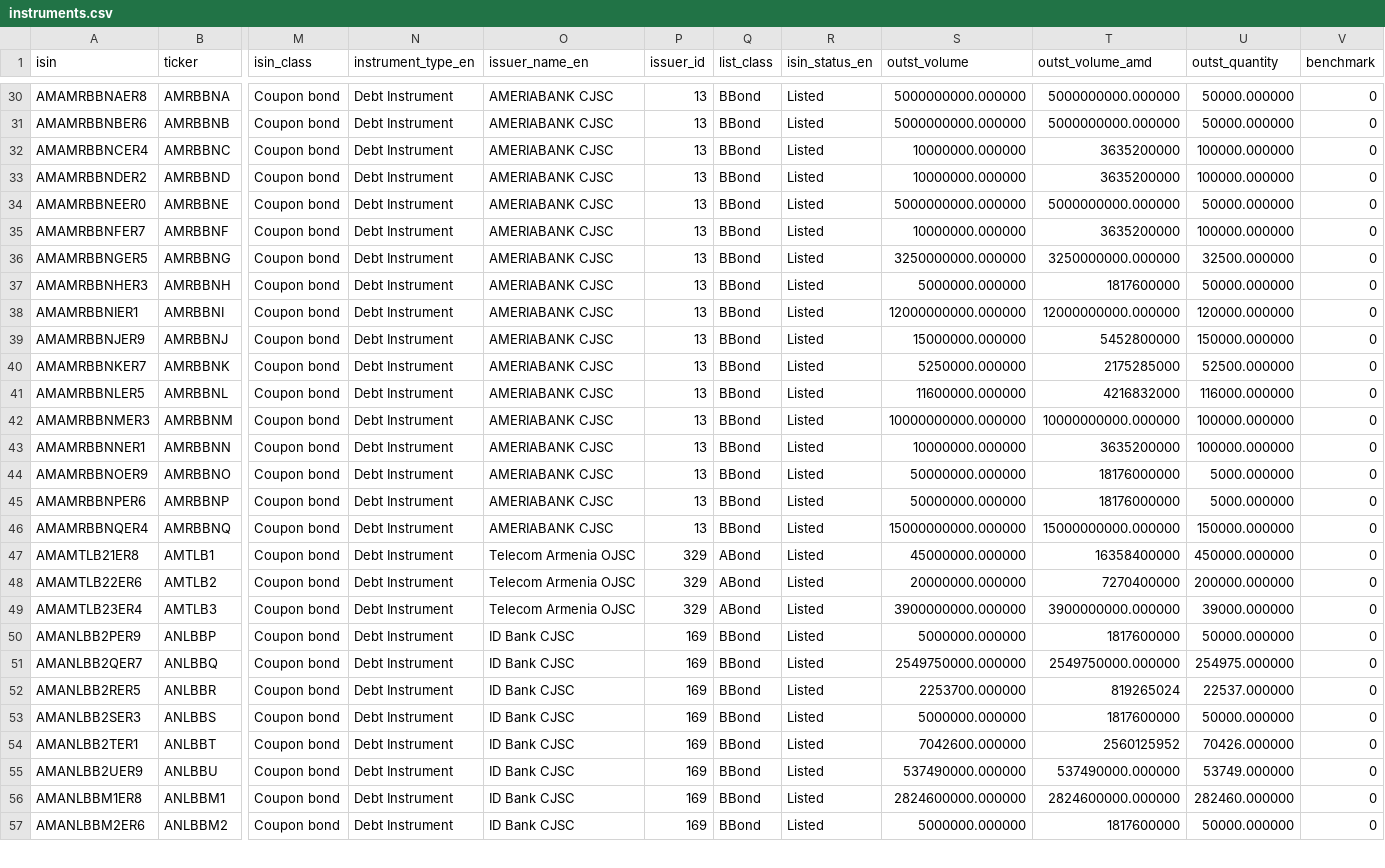
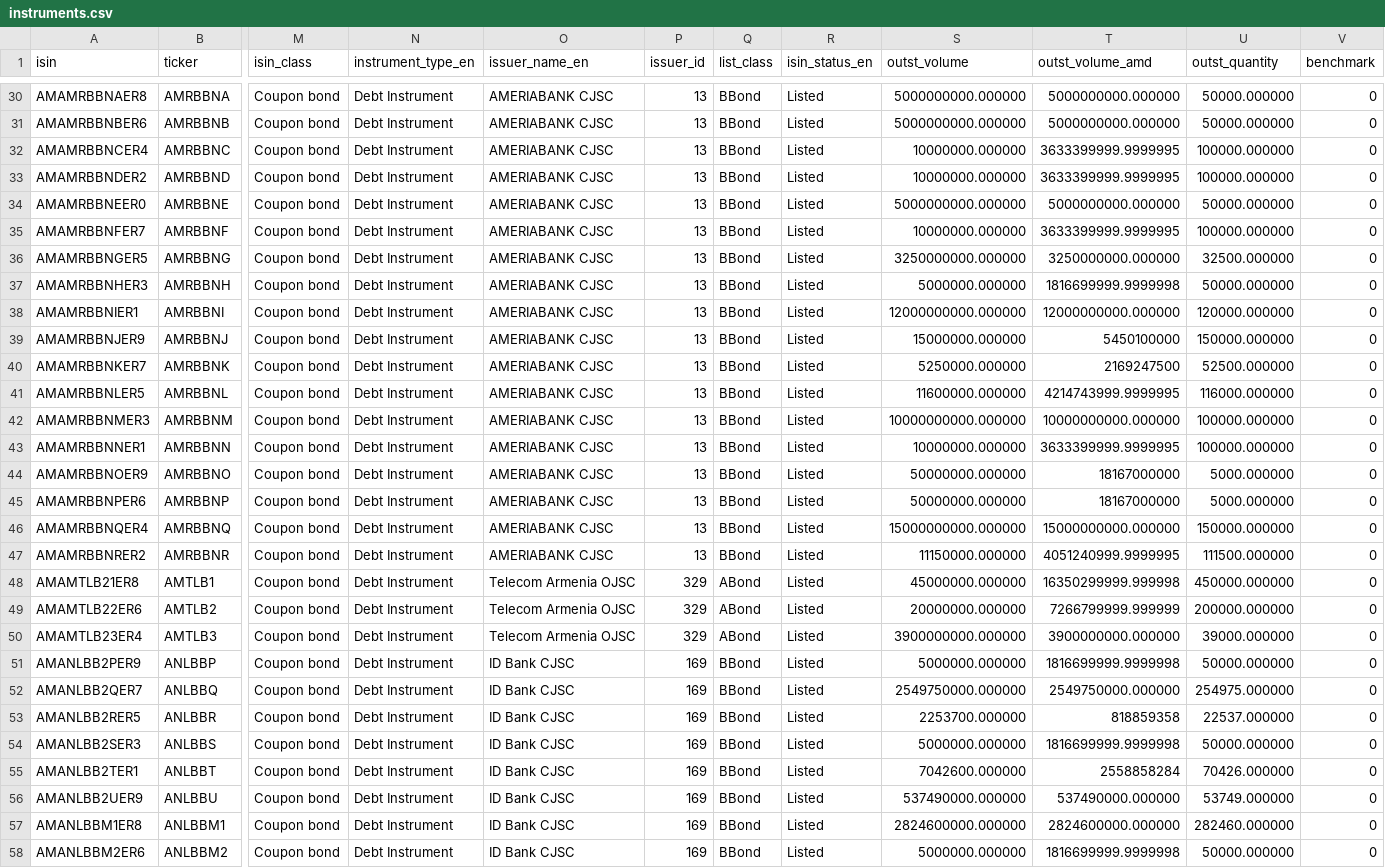
Before and after one commit to LianaJilavyan/amx-bond-monitor, a CSV file: data/instruments.csv, drawn as a sheet; only a part is shown, gaps mark what is left out; addresses are those after the commit; rows hold the shown columns only; the diff covers the shown part only; the diff names each change by its address in the sheet, - before the commit and + after, or states it on an @@ line.

```diff
--- a/data/instruments.csv
+++ b/data/instruments.csv
-T32:T33 (outst_volume_amd): 3635200000
+T32:T33 (outst_volume_amd): 3633399999.9999995
-T35 (outst_volume_amd): 3635200000
+T35 (outst_volume_amd): 3633399999.9999995
-T37 (outst_volume_amd): 1817600000
+T37 (outst_volume_amd): 1816699999.9999998
-T39 (outst_volume_amd): 5452800000
+T39 (outst_volume_amd): 5450100000
-T40 (outst_volume_amd): 2175285000
+T40 (outst_volume_amd): 2169247500
-T41 (outst_volume_amd): 4216832000
+T41 (outst_volume_amd): 4214743999.9999995
-T43 (outst_volume_amd): 3635200000
+T43 (outst_volume_amd): 3633399999.9999995
-T44:T45 (outst_volume_amd): 18176000000
+T44:T45 (outst_volume_amd): 18167000000
+row 47: AMAMRBBNRER2 | AMRBBNR | Coupon bond | Debt Instrument | AMERIABANK CJSC | 13 | BBond | Listed | 11150000.000000 | 4051240999.9999995 | 111500.000000 | 0
-T48 (outst_volume_amd): 16358400000
+T48 (outst_volume_amd): 16350299999.999998
-T49 (outst_volume_amd): 7270400000
+T49 (outst_volume_amd): 7266799999.999999
-T51 (outst_volume_amd): 1817600000
+T51 (outst_volume_amd): 1816699999.9999998
-T53 (outst_volume_amd): 819265024
+T53 (outst_volume_amd): 818859358
-T54 (outst_volume_amd): 1817600000
+T54 (outst_volume_amd): 1816699999.9999998
-T55 (outst_volume_amd): 2560125952
+T55 (outst_volume_amd): 2558858284
-T58 (outst_volume_amd): 1817600000
+T58 (outst_volume_amd): 1816699999.9999998
```
Also changed, not shown: 82 edited cells elsewhere in this file, 4 other files.
